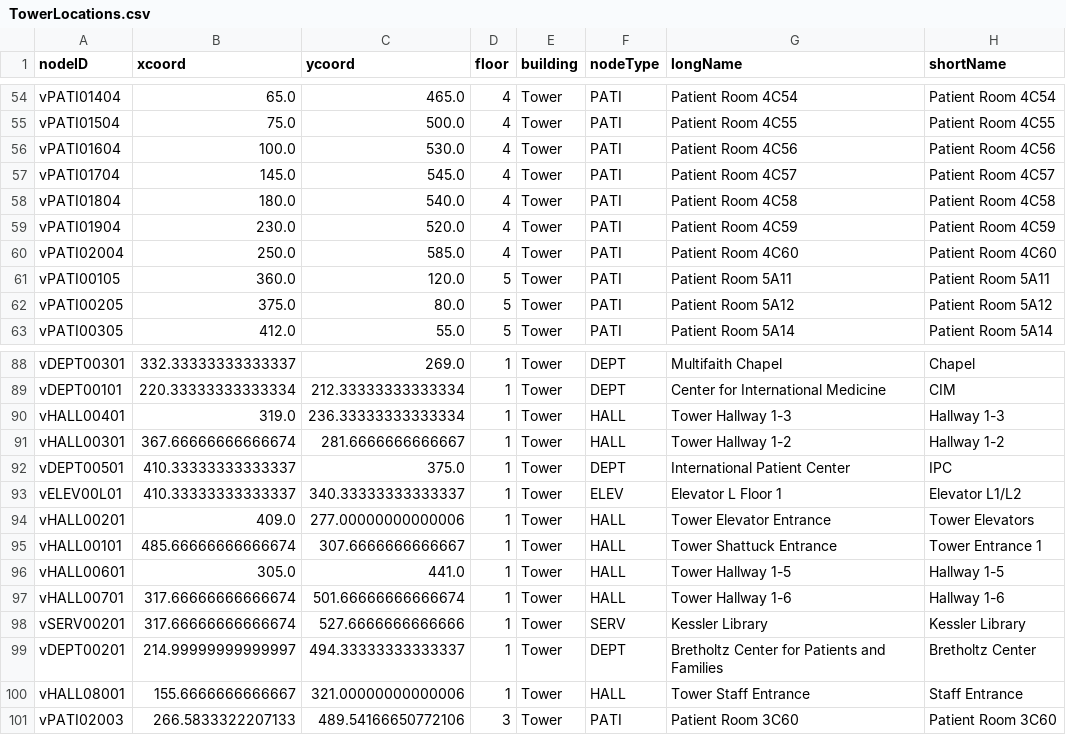
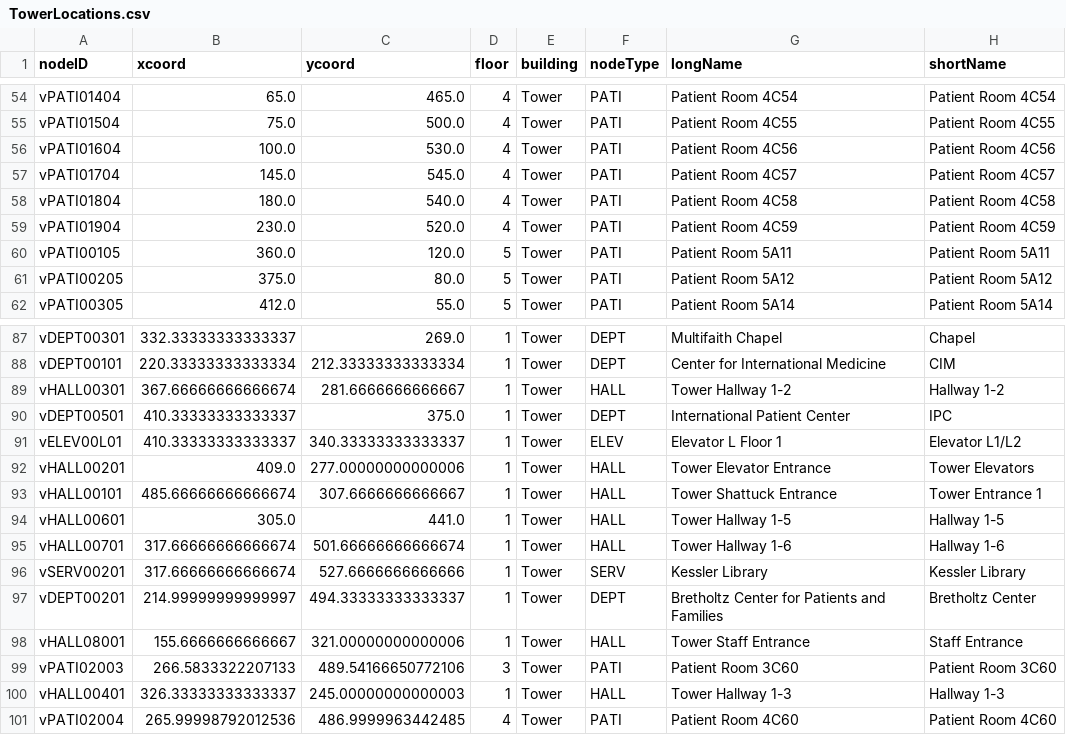
Before and after one commit to Tdonnelly20/Hospital-Application, a CSV file: src/main/resources/edu/wpi/cs3733/d22/teamV/TowerLocations.csv, drawn as a sheet; only a part is shown, gaps mark what is left out; removed rows and columns are numbered as before the commit, all else as after; the diff names each change by its address in the sheet, - before the commit and + after, or states it on an @@ line.

```diff
--- a/src/main/resources/edu/wpi/cs3733/d22/teamV/TowerLocations.csv
+++ b/src/main/resources/edu/wpi/cs3733/d22/teamV/TowerLocations.csv
-row 60: vPATI02004 | 250.0 | 585.0 | 4 | Tower | PATI | Patient Room 4C60 | Patient Room 4C60
-row 90: vHALL00401 | 319.0 | 236.33333333333334 | 1 | Tower | HALL | Tower Hallway 1-3 | Hallway 1-3
+row 100: vHALL00401 | 326.33333333333337 | 245.00000000000003 | 1 | Tower | HALL | Tower Hallway 1-3 | Hallway 1-3
+row 101: vPATI02004 | 265.99998792012536 | 486.9999963442485 | 4 | Tower | PATI | Patient Room 4C60 | Patient Room 4C60
```
Also changed, not shown: 2 other files.
